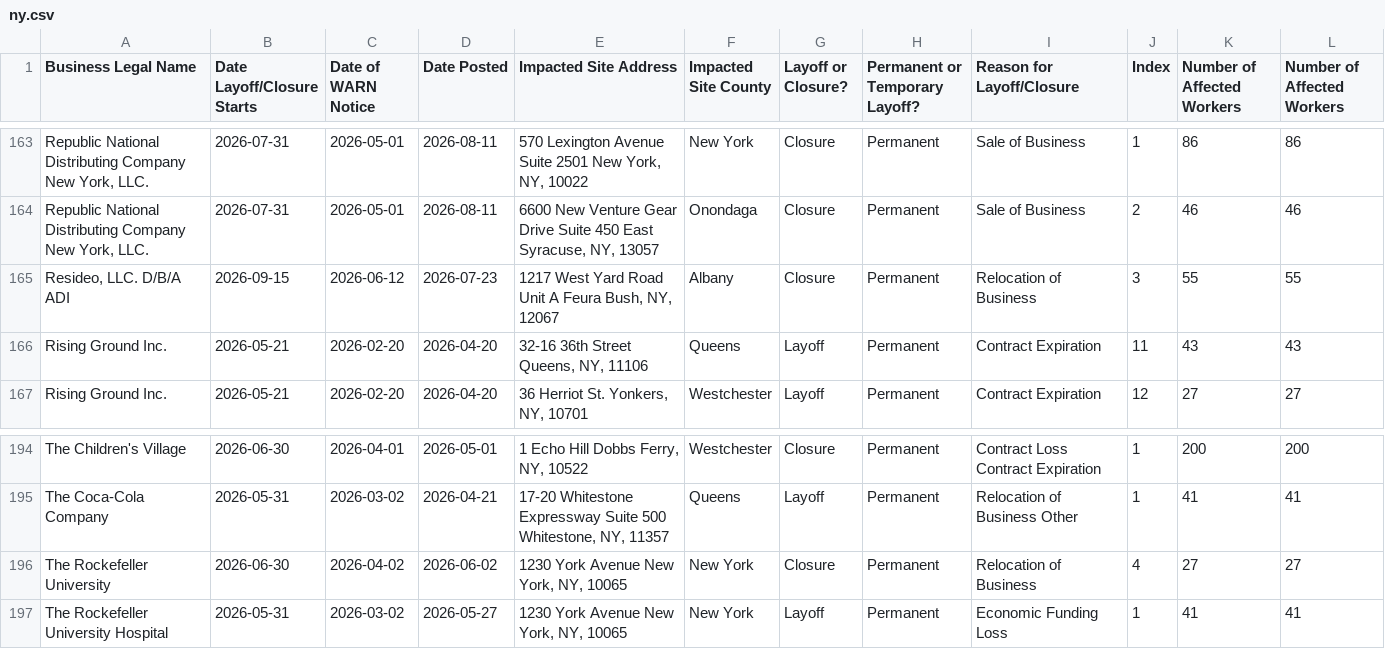
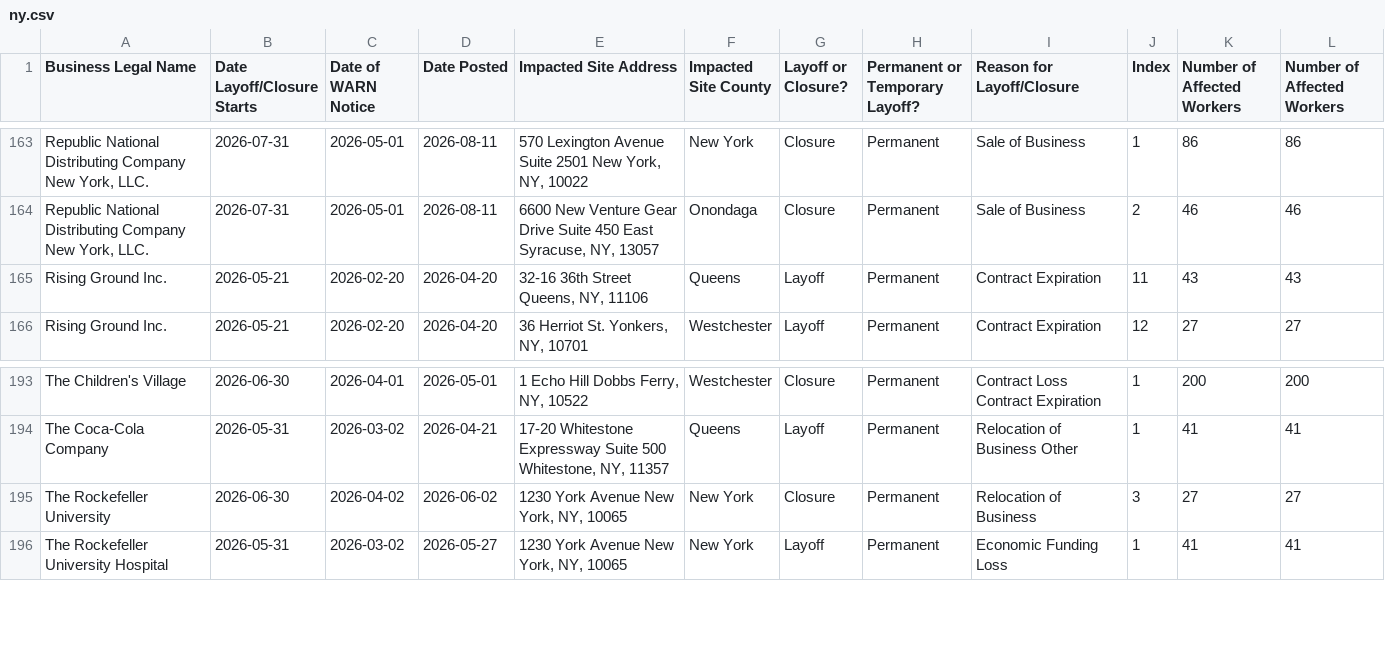
Before and after one commit to dst-boop/lead-qualifier, a CSV file: ny.csv, drawn as a sheet; only a part is shown, gaps mark what is left out; removed rows and columns are numbered as before the commit, all else as after; the diff names each change by its address in the sheet, - before the commit and + after, or states it on an @@ line.

```diff
--- a/ny.csv
+++ b/ny.csv
-row 165: Resideo, LLC. D/B/A ADI | 2026-09-15 | 2026-06-12 | 2026-07-23 | 1217 West Yard Road Unit A Feura Bush, NY, 12067 | Albany | Closure | Permanent | Relocation of Business | 3 | 55 | 55
-J195 (Index): 4
+J195 (Index): 3
```
Also changed, not shown: de.csv, me.csv, 9 other files.
